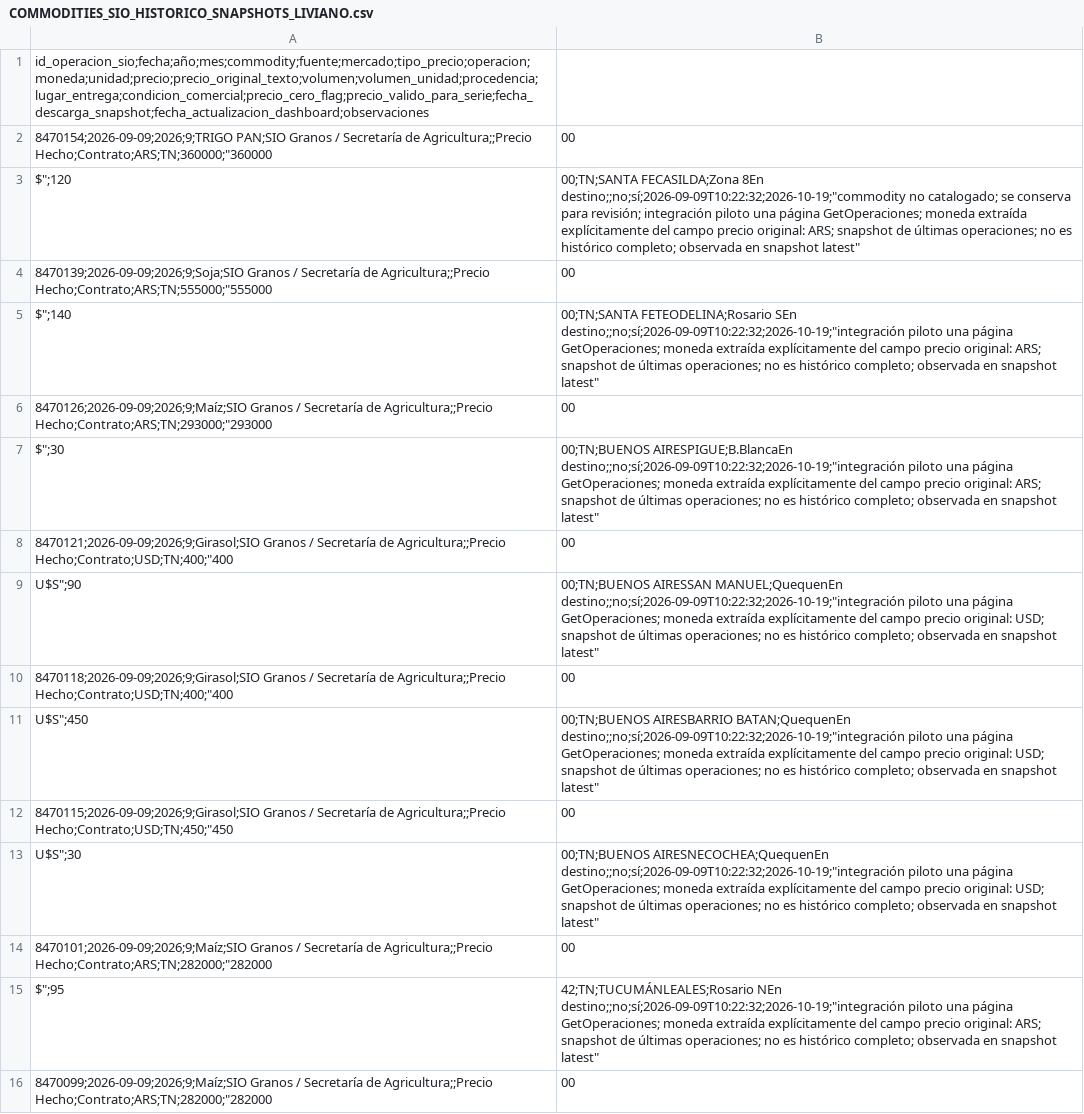
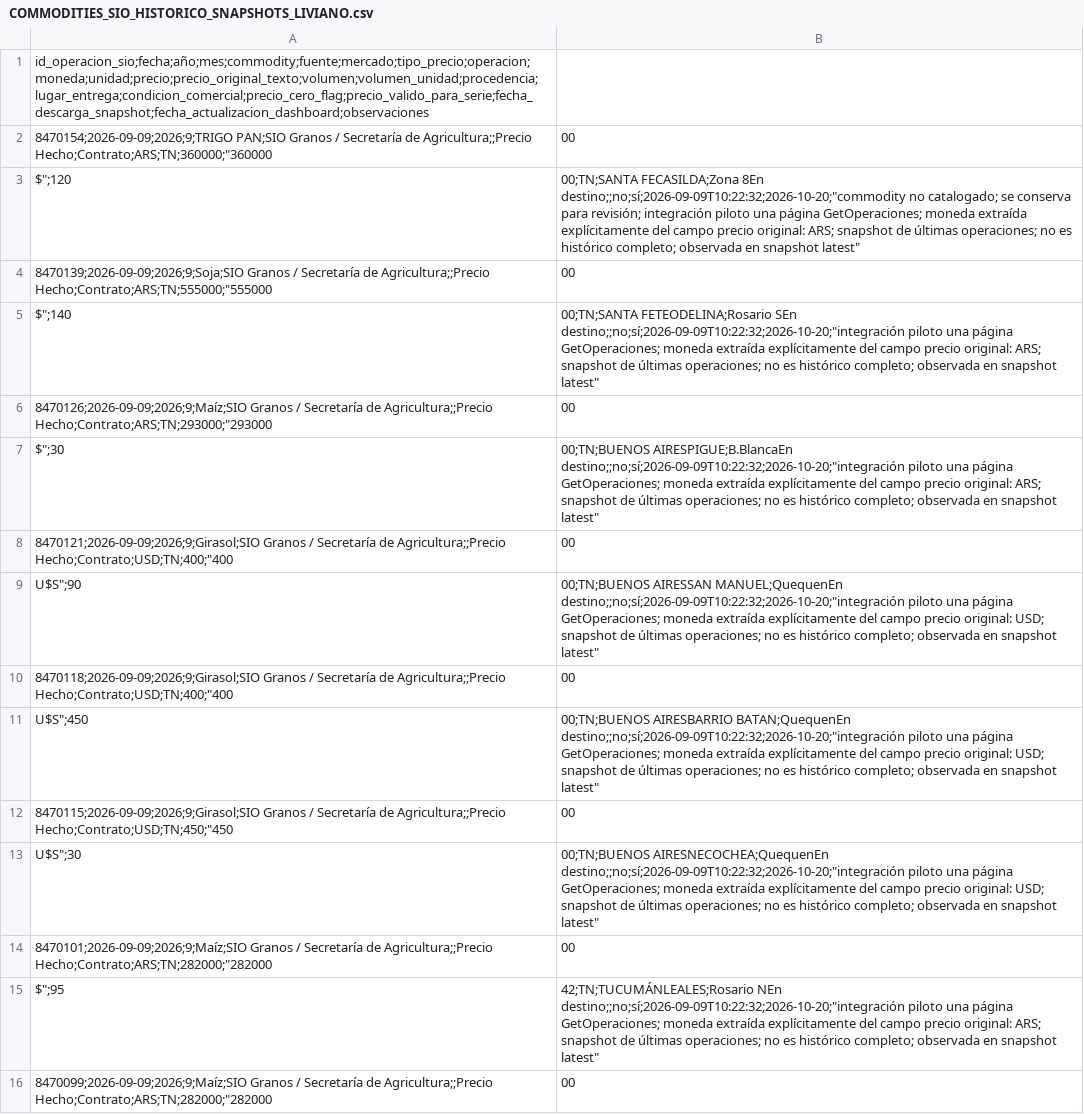
Before and after one commit to deaeconomiactes/Serie-Agricola, a CSV file: data/commodities_sio/dashboard/COMMODITIES_SIO_HISTORICO_SNAPSHOTS_LIVIANO.csv, drawn as a sheet; only a part is shown; the diff covers the shown part only.

```diff
--- a/data/commodities_sio/dashboard/COMMODITIES_SIO_HISTORICO_SNAPSHOTS_LIVIANO.csv
+++ b/data/commodities_sio/dashboard/COMMODITIES_SIO_HISTORICO_SNAPSHOTS_LIVIANO.csv
@@ -2,15 +2,15 @@
 8470154;2026-09-09;2026;9;TRIGO PAN;SIO Granos / Secretaría de Agricultura;;Precio Hecho;Contrato;ARS;TN;360000;"360000,00
-$";120,00;TN;SANTA FECASILDA;Zona 8En destino;;no;sí;2026-09-09T10:22:32;2026-10-19;"commodity no catalogado; se conserva para revisión; integración piloto una página GetOperaciones; moneda extraída explícitamente del campo precio original: ARS; snapshot de últimas operaciones; no es histórico completo; observada en snapshot latest"
+$";120,00;TN;SANTA FECASILDA;Zona 8En destino;;no;sí;2026-09-09T10:22:32;2026-10-20;"commodity no catalogado; se conserva para revisión; integración piloto una página GetOperaciones; moneda extraída explícitamente del campo precio original: ARS; snapshot de últimas operaciones; no es histórico completo; observada en snapshot latest"
 8470139;2026-09-09;2026;9;Soja;SIO Granos / Secretaría de Agricultura;;Precio Hecho;Contrato;ARS;TN;555000;"555000,00
-$";140,00;TN;SANTA FETEODELINA;Rosario SEn destino;;no;sí;2026-09-09T10:22:32;2026-10-19;"integración piloto una página GetOperaciones; moneda extraída explícitamente del campo precio original: ARS; snapshot de últimas operaciones; no es histórico completo; observada en snapshot latest"
+$";140,00;TN;SANTA FETEODELINA;Rosario SEn destino;;no;sí;2026-09-09T10:22:32;2026-10-20;"integración piloto una página GetOperaciones; moneda extraída explícitamente del campo precio original: ARS; snapshot de últimas operaciones; no es histórico completo; observada en snapshot latest"
 8470126;2026-09-09;2026;9;Maíz;SIO Granos / Secretaría de Agricultura;;Precio Hecho;Contrato;ARS;TN;293000;"293000,00
-$";30,00;TN;BUENOS AIRESPIGUE;B.BlancaEn destino;;no;sí;2026-09-09T10:22:32;2026-10-19;"integración piloto una página GetOperaciones; moneda extraída explícitamente del campo precio original: ARS; snapshot de últimas operaciones; no es histórico completo; observada en snapshot latest"
+$";30,00;TN;BUENOS AIRESPIGUE;B.BlancaEn destino;;no;sí;2026-09-09T10:22:32;2026-10-20;"integración piloto una página GetOperaciones; moneda extraída explícitamente del campo precio original: ARS; snapshot de últimas operaciones; no es histórico completo; observada en snapshot latest"
 8470121;2026-09-09;2026;9;Girasol;SIO Granos / Secretaría de Agricultura;;Precio Hecho;Contrato;USD;TN;400;"400,00
-U$S";90,00;TN;BUENOS AIRESSAN MANUEL;QuequenEn destino;;no;sí;2026-09-09T10:22:32;2026-10-19;"integración piloto una página GetOperaciones; moneda extraída explícitamente del campo precio original: USD; snapshot de últimas operaciones; no es histórico completo; observada en snapshot latest"
+U$S";90,00;TN;BUENOS AIRESSAN MANUEL;QuequenEn destino;;no;sí;2026-09-09T10:22:32;2026-10-20;"integración piloto una página GetOperaciones; moneda extraída explícitamente del campo precio original: USD; snapshot de últimas operaciones; no es histórico completo; observada en snapshot latest"
 8470118;2026-09-09;2026;9;Girasol;SIO Granos / Secretaría de Agricultura;;Precio Hecho;Contrato;USD;TN;400;"400,00
-U$S";450,00;TN;BUENOS AIRESBARRIO BATAN;QuequenEn destino;;no;sí;2026-09-09T10:22:32;2026-10-19;"integración piloto una página GetOperaciones; moneda extraída explícitamente del campo precio original: USD; snapshot de últimas operaciones; no es histórico completo; observada en snapshot latest"
+U$S";450,00;TN;BUENOS AIRESBARRIO BATAN;QuequenEn destino;;no;sí;2026-09-09T10:22:32;2026-10-20;"integración piloto una página GetOperaciones; moneda extraída explícitamente del campo precio original: USD; snapshot de últimas operaciones; no es histórico completo; observada en snapshot latest"
 8470115;2026-09-09;2026;9;Girasol;SIO Granos / Secretaría de Agricultura;;Precio Hecho;Contrato;USD;TN;450;"450,00
-U$S";30,00;TN;BUENOS AIRESNECOCHEA;QuequenEn destino;;no;sí;2026-09-09T10:22:32;2026-10-19;"integración piloto una página GetOperaciones; moneda extraída explícitamente del campo precio original: USD; snapshot de últimas operaciones; no es histórico completo; observada en snapshot latest"
+U$S";30,00;TN;BUENOS AIRESNECOCHEA;QuequenEn destino;;no;sí;2026-09-09T10:22:32;2026-10-20;"integración piloto una página GetOperaciones; moneda extraída explícitamente del campo precio original: USD; snapshot de últimas operaciones; no es histórico completo; observada en snapshot latest"
 8470101;2026-09-09;2026;9;Maíz;SIO Granos / Secretaría de Agricultura;;Precio Hecho;Contrato;ARS;TN;282000;"282000,00
-$";95,42;TN;TUCUMÁNLEALES;Rosario NEn destino;;no;sí;2026-09-09T10:22:32;2026-10-19;"integración piloto una página GetOperaciones; moneda extraída explícitamente del campo precio original: ARS; snapshot de últimas operaciones; no es histórico completo; observada en snapshot latest"
+$";95,42;TN;TUCUMÁNLEALES;Rosario NEn destino;;no;sí;2026-09-09T10:22:32;2026-10-20;"integración piloto una página GetOperaciones; moneda extraída explícitamente del campo precio original: ARS; snapshot de últimas operaciones; no es histórico completo; observada en snapshot latest"
 8470099;2026-09-09;2026;9;Maíz;SIO Granos / Secretaría de Agricultura;;Precio Hecho;Contrato;ARS;TN;282000;"282000,00
```
Also changed, not shown: 18 added rows and 24 edited cells elsewhere in this file, data/commodities_sio/dashboard/COMMODITIES_SIO_DASHBOARD_DIARIO.csv, data/commodities_sio/dashboard/COMMODITIES_SIO_DASHBOARD_MENSUAL.csv, 27 other files.
